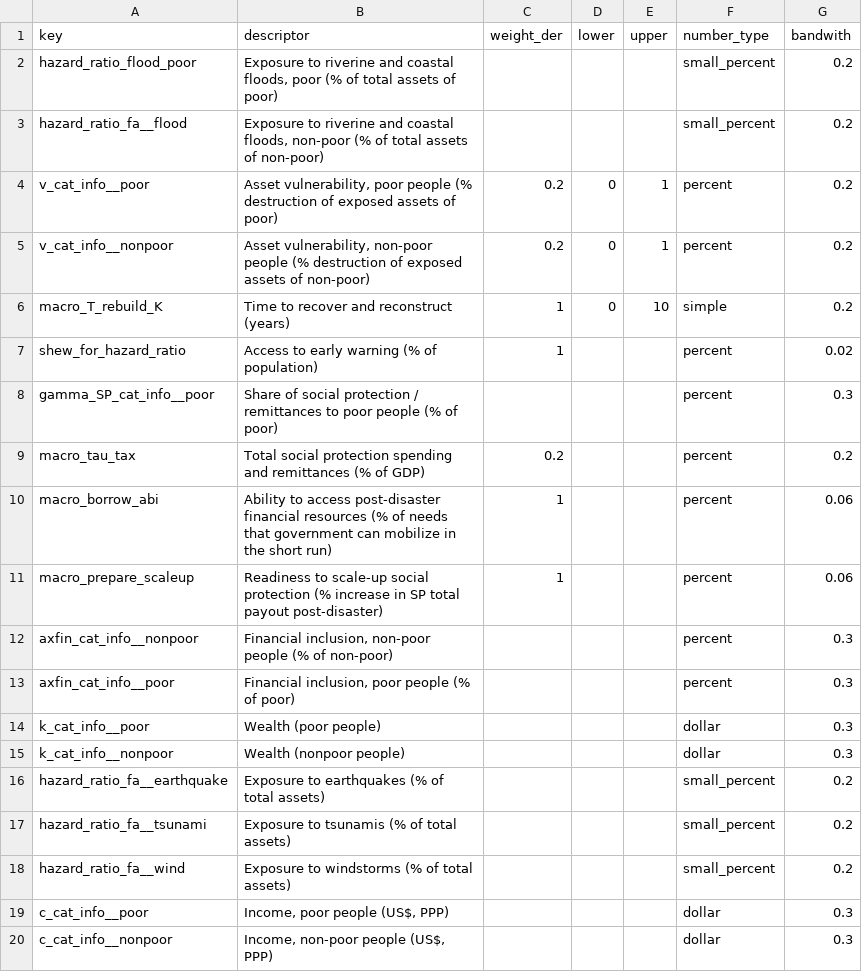
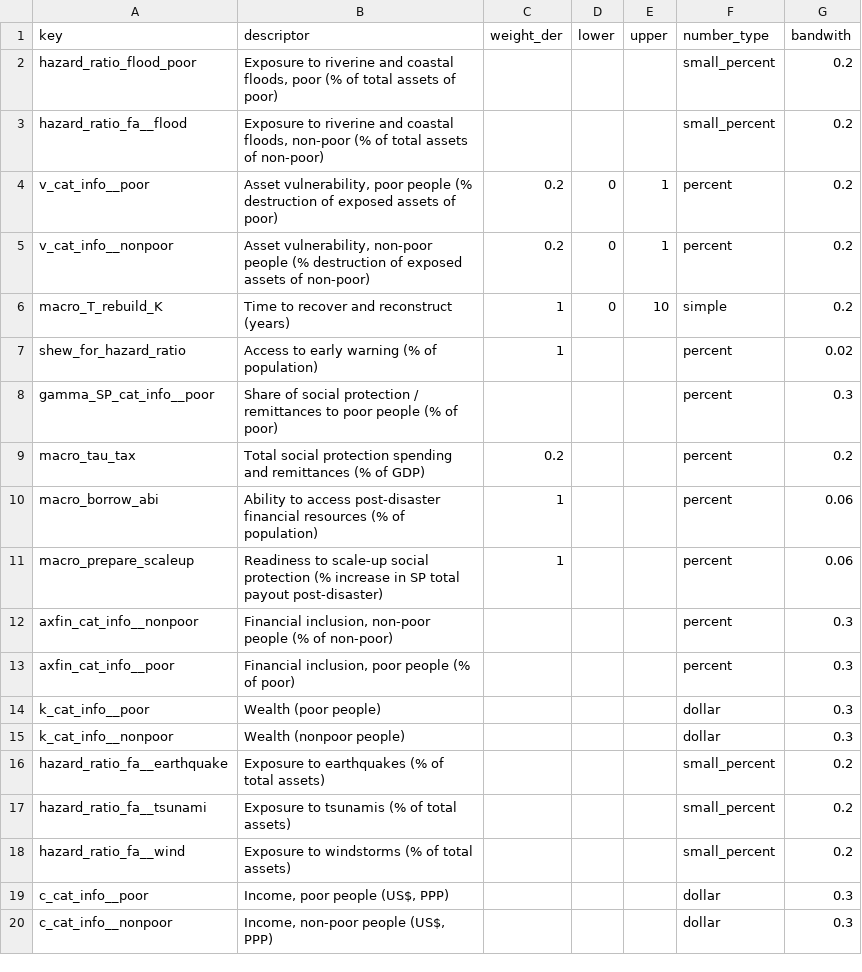
Before and after one commit to GFDRR-Unbreakable/resilience-frontend, a CSV file: src/assets/data/inputs_info_wrapper.csv, drawn as a sheet.

```diff
--- a/src/assets/data/inputs_info_wrapper.csv
+++ b/src/assets/data/inputs_info_wrapper.csv
@@ -9,3 +9,3 @@ gamma_SP_cat_info__poor,"Share of social protection / remittances to poor people
 macro_tau_tax,"Total social protection spending and remittances (% of GDP)",0.2,,,percent,0.2
-macro_borrow_abi,"Ability to access post-disaster financial resources (% of needs that government can mobilize in the short run)",1,,,percent,0.06
+macro_borrow_abi,"Ability to access post-disaster financial resources (% of population)",1,,,percent,0.06
 macro_prepare_scaleup,"Readiness to scale-up social protection (% increase in SP total payout post-disaster)",1,,,percent,0.06
```
Also changed, not shown: 15 other files.
